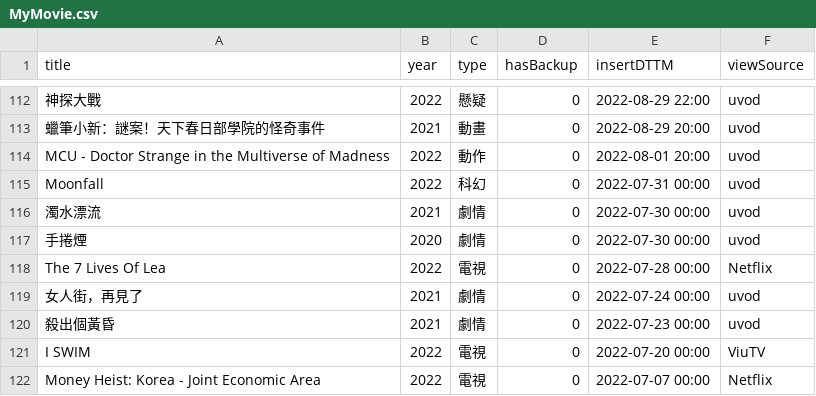
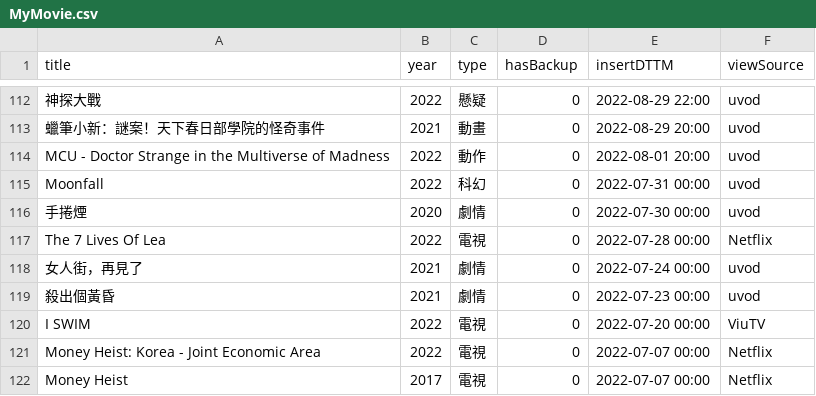
Before and after one commit to faichun/myapps, a CSV file: movie/MyMovie.csv, drawn as a sheet; only a part is shown, gaps mark what is left out; the shorter side is filled out with more unchanged rows; the diff names each change by its address in the sheet, - before the commit and + after, or states it on an @@ line.

Commit message:
Update MyMovie.csv

```diff
--- a/movie/MyMovie.csv
+++ b/movie/MyMovie.csv
-row 116: 濁水漂流 | 2021 | 劇情 | 0 | 2022-07-30 00:00 | uvod
```
